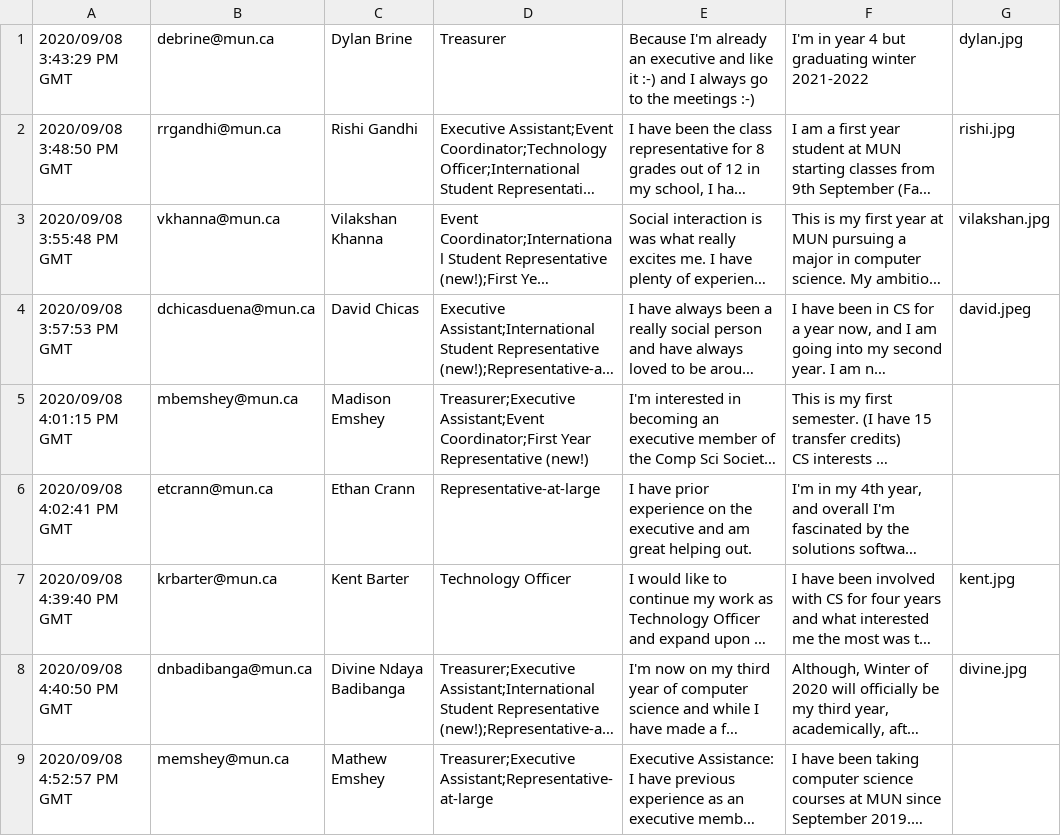
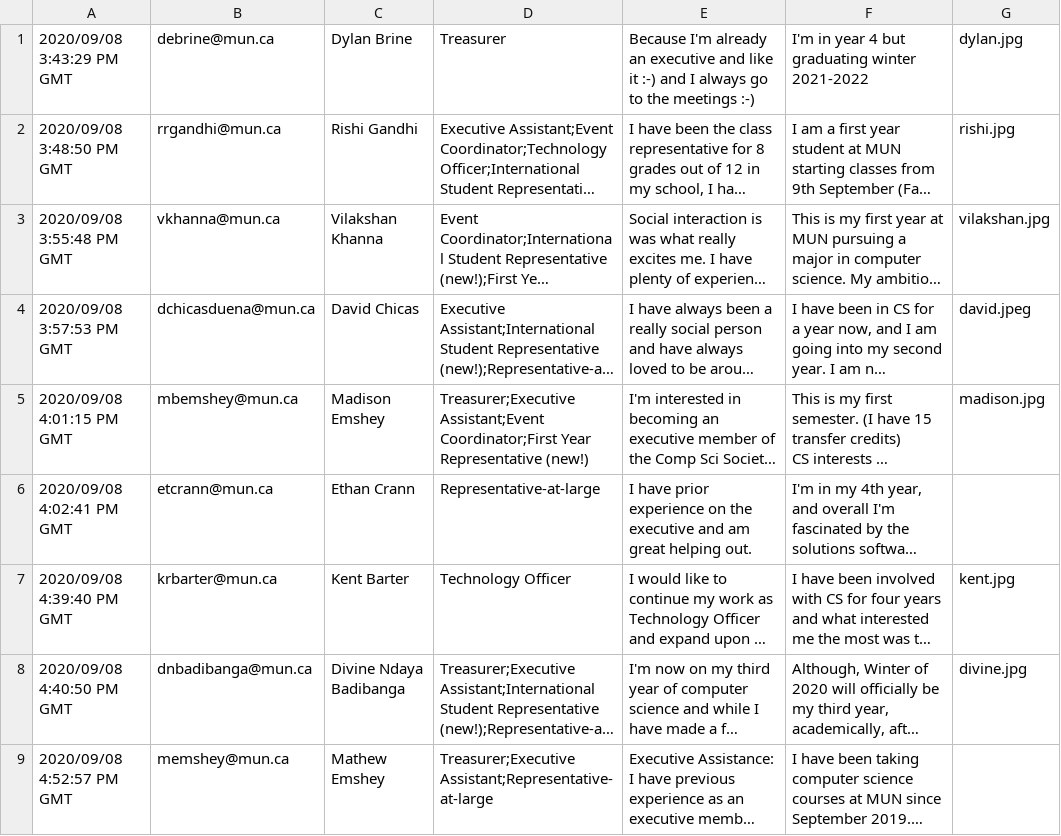
Before and after one commit to MUNComputerScienceSociety/election-fall-2020, a CSV file: data.csv, drawn as a sheet; only a part is shown; long unchanged cells end in …; the diff names each change by its address in the sheet, - before the commit and + after, or states it on an @@ line.

```diff
--- a/data.csv
+++ b/data.csv
-G5: (empty)
+G5: madison.jpg
```
Also changed, not shown: 2 other files.
